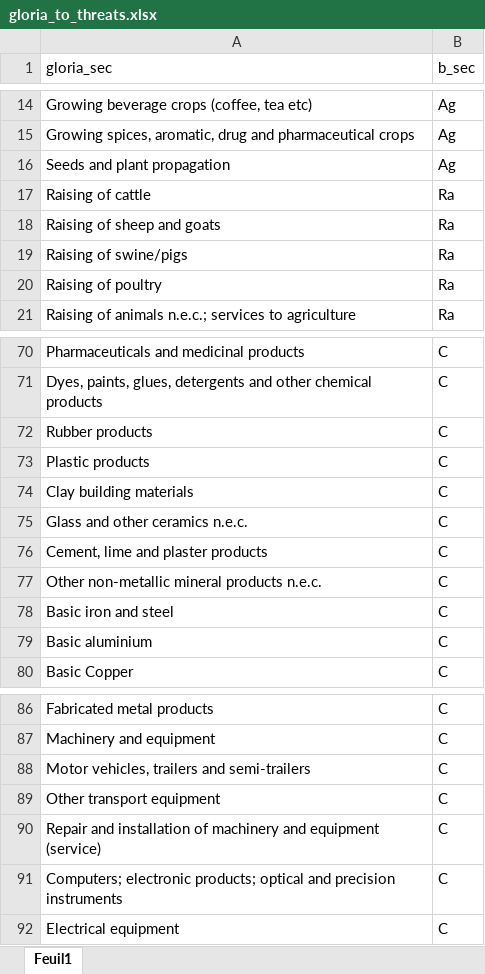
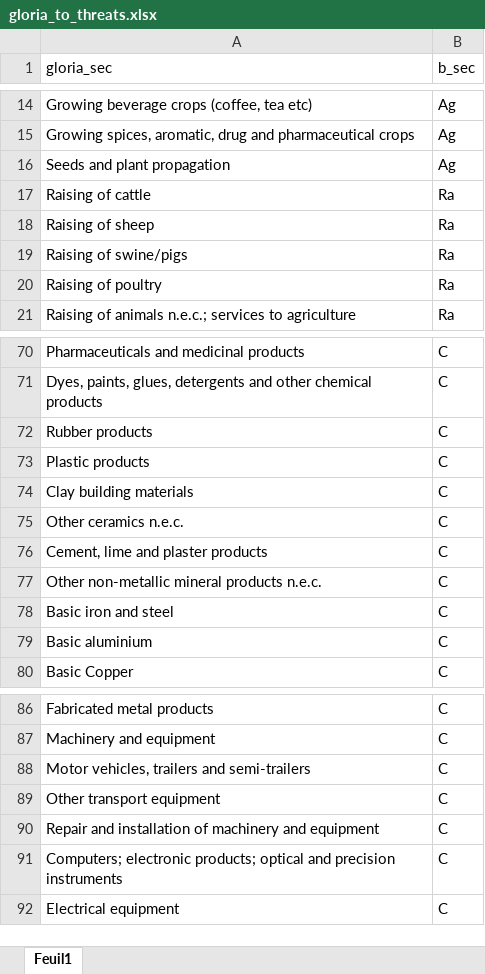
Before and after one commit to siwar149/AFD, an Excel workbook: data/gloria_to_threats.xlsx, sheet Feuil1, drawn as a sheet; only a part is shown, gaps mark what is left out; values as stored, in another font and other column widths than the file's, no borders; the diff names each change by its address in the sheet, - before the commit and + after, or states it on an @@ line.

```diff
--- a/data/gloria_to_threats.xlsx (sheet Feuil1)
+++ b/data/gloria_to_threats.xlsx (sheet Feuil1)
-A18 (gloria_sec): Raising of sheep and goats
+A18 (gloria_sec): Raising of sheep
-A75 (gloria_sec): Glass and other ceramics n.e.c.
+A75 (gloria_sec): Other ceramics n.e.c.
-A90 (gloria_sec): …and equipment (service)
+A90 (gloria_sec): …and equipment
```
Also changed, not shown: 1 other file.
